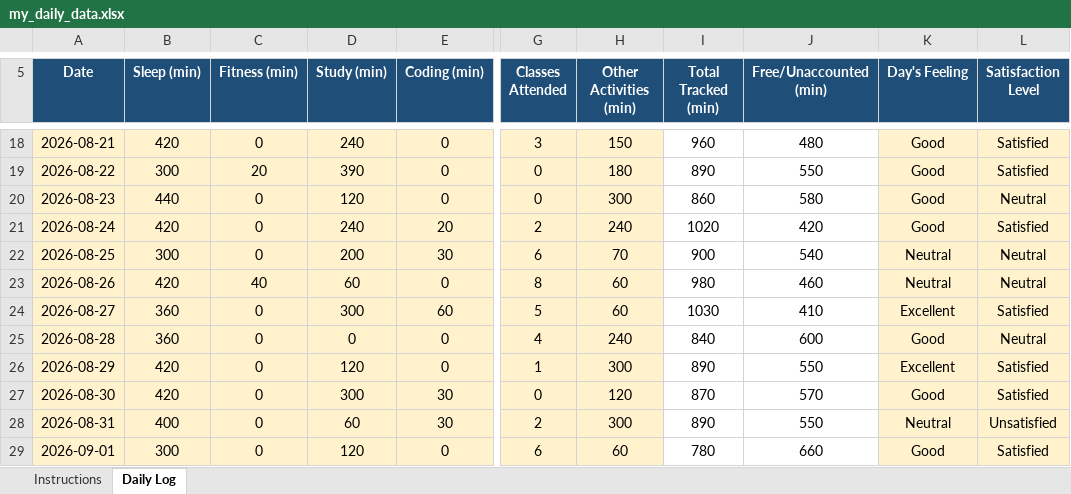
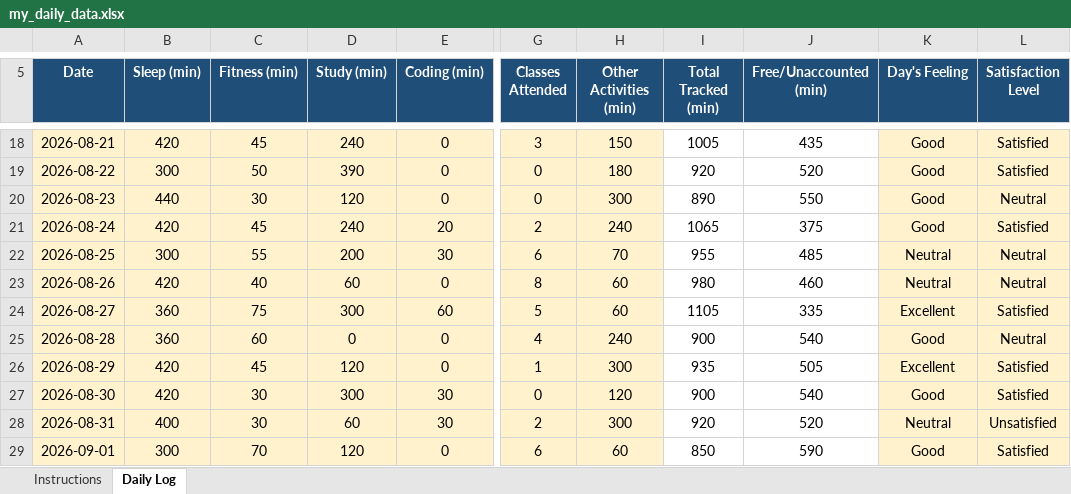
Before and after one commit to Aman911kumar/MY-DATA-CAP776-12600821, an Excel workbook: my_daily_data.xlsx, sheet Daily Log, drawn as a sheet; only a part is shown, gaps mark what is left out; values as stored, in another font and other column widths than the file's, no borders; conditional formats not drawn; the diff covers the shown part only; the diff names each change by its address in the sheet, - before the commit and + after, or states it on an @@ line.

```diff
--- a/my_daily_data.xlsx (sheet Daily Log)
+++ b/my_daily_data.xlsx (sheet Daily Log)
-C18 (Fitness (min)): 0
+C18 (Fitness (min)): 45
-I18 (Total Tracked (min)): 960
+I18 (Total Tracked (min)): 1005
-J18 (Free/Unaccounted (min)): 480
+J18 (Free/Unaccounted (min)): 435
-C19 (Fitness (min)): 20
+C19 (Fitness (min)): 50
-I19 (Total Tracked (min)): 890
+I19 (Total Tracked (min)): 920
-J19 (Free/Unaccounted (min)): 550
+J19 (Free/Unaccounted (min)): 520
-C20 (Fitness (min)): 0
+C20 (Fitness (min)): 30
-I20 (Total Tracked (min)): 860
+I20 (Total Tracked (min)): 890
-J20 (Free/Unaccounted (min)): 580
+J20 (Free/Unaccounted (min)): 550
-C21 (Fitness (min)): 0
+C21 (Fitness (min)): 45
-I21 (Total Tracked (min)): 1020
+I21 (Total Tracked (min)): 1065
-J21 (Free/Unaccounted (min)): 420
+J21 (Free/Unaccounted (min)): 375
-C22 (Fitness (min)): 0
+C22 (Fitness (min)): 55
-I22 (Total Tracked (min)): 900
+I22 (Total Tracked (min)): 955
-J22 (Free/Unaccounted (min)): 540
+J22 (Free/Unaccounted (min)): 485
-C24 (Fitness (min)): 0
+C24 (Fitness (min)): 75
-I24 (Total Tracked (min)): 1030
+I24 (Total Tracked (min)): 1105
-J24 (Free/Unaccounted (min)): 410
+J24 (Free/Unaccounted (min)): 335
-C25 (Fitness (min)): 0
+C25 (Fitness (min)): 60
-I25 (Total Tracked (min)): 840
+I25 (Total Tracked (min)): 900
-J25 (Free/Unaccounted (min)): 600
+J25 (Free/Unaccounted (min)): 540
-C26 (Fitness (min)): 0
+C26 (Fitness (min)): 45
-I26 (Total Tracked (min)): 890
+I26 (Total Tracked (min)): 935
-J26 (Free/Unaccounted (min)): 550
+J26 (Free/Unaccounted (min)): 505
-C27:C28 (Fitness (min)): 0
+C27:C28 (Fitness (min)): 30
-I27 (Total Tracked (min)): 870
+I27 (Total Tracked (min)): 900
-J27 (Free/Unaccounted (min)): 570
+J27 (Free/Unaccounted (min)): 540
-I28 (Total Tracked (min)): 890
+I28 (Total Tracked (min)): 920
-J28 (Free/Unaccounted (min)): 550
+J28 (Free/Unaccounted (min)): 520
-C29 (Fitness (min)): 0
+C29 (Fitness (min)): 70
-I29 (Total Tracked (min)): 780
+I29 (Total Tracked (min)): 850
-J29 (Free/Unaccounted (min)): 660
+J29 (Free/Unaccounted (min)): 590
```
Also changed, not shown: 1 added row and 96 edited cells elsewhere in this sheet.
